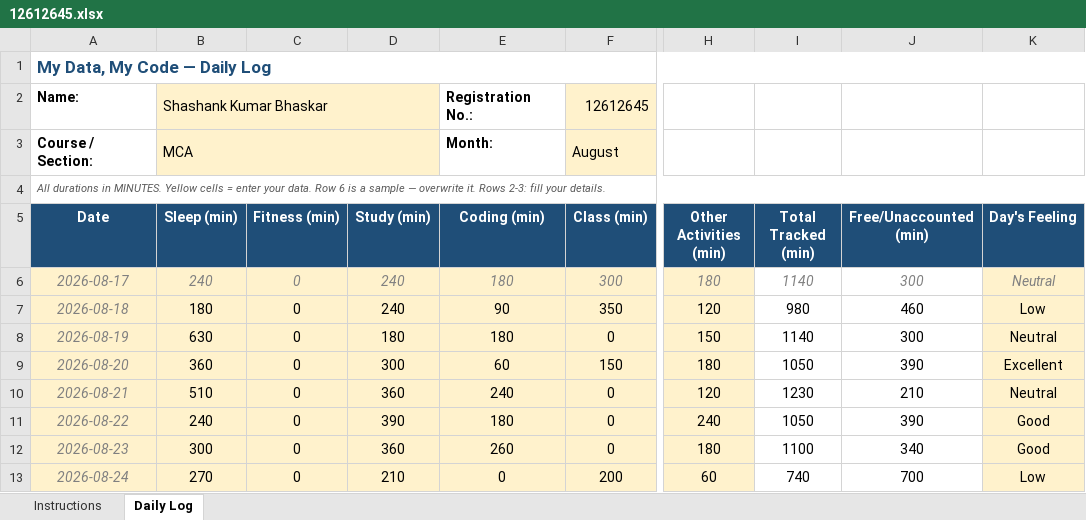
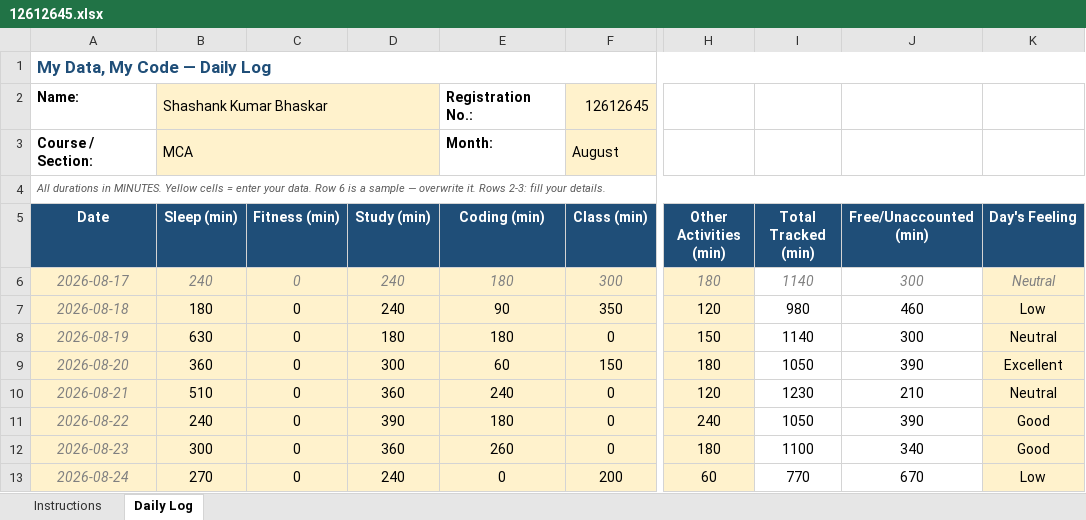
Before and after one commit to shashank777019/12612645, an Excel workbook: 12612645.xlsx, sheet Daily Log, drawn as a sheet; only a part is shown, gaps mark what is left out; values as stored, in another font and other column widths than the file's, no borders; conditional formats not drawn; the diff names each change by its address in the sheet, - before the commit and + after, or states it on an @@ line.

Commit message:
24/08/2026 Activity update

```diff
--- a/12612645.xlsx (sheet Daily Log)
+++ b/12612645.xlsx (sheet Daily Log)
-D13 (Study (min)): 210
+D13 (Study (min)): 240
-I13 (Total Tracked (min)): 740
+I13 (Total Tracked (min)): 770
-J13 (Free/Unaccounted (min)): 700
+J13 (Free/Unaccounted (min)): 670
```
